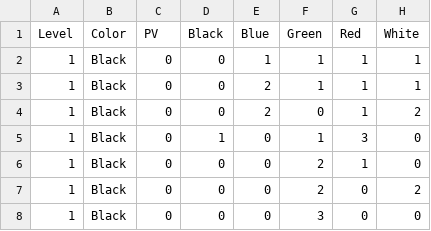
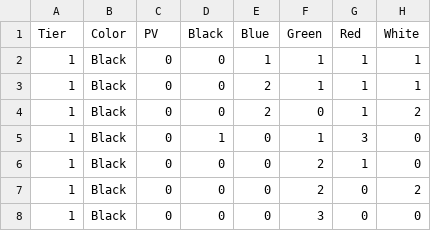
Before and after one commit to mpnunez/Splendorust, a CSV file: cards.csv, drawn as a sheet; only a part is shown.

Commit message:
Read cards from CSV and populate Card object

```diff
--- a/cards.csv
+++ b/cards.csv
@@ -1,2 +1,2 @@
-Level,Color,PV,Black,Blue,Green,Red,White
+Tier,Color,PV,Black,Blue,Green,Red,White
 1,Black,0,0,1,1,1,1
```
Also changed, not shown: 5 other files.
